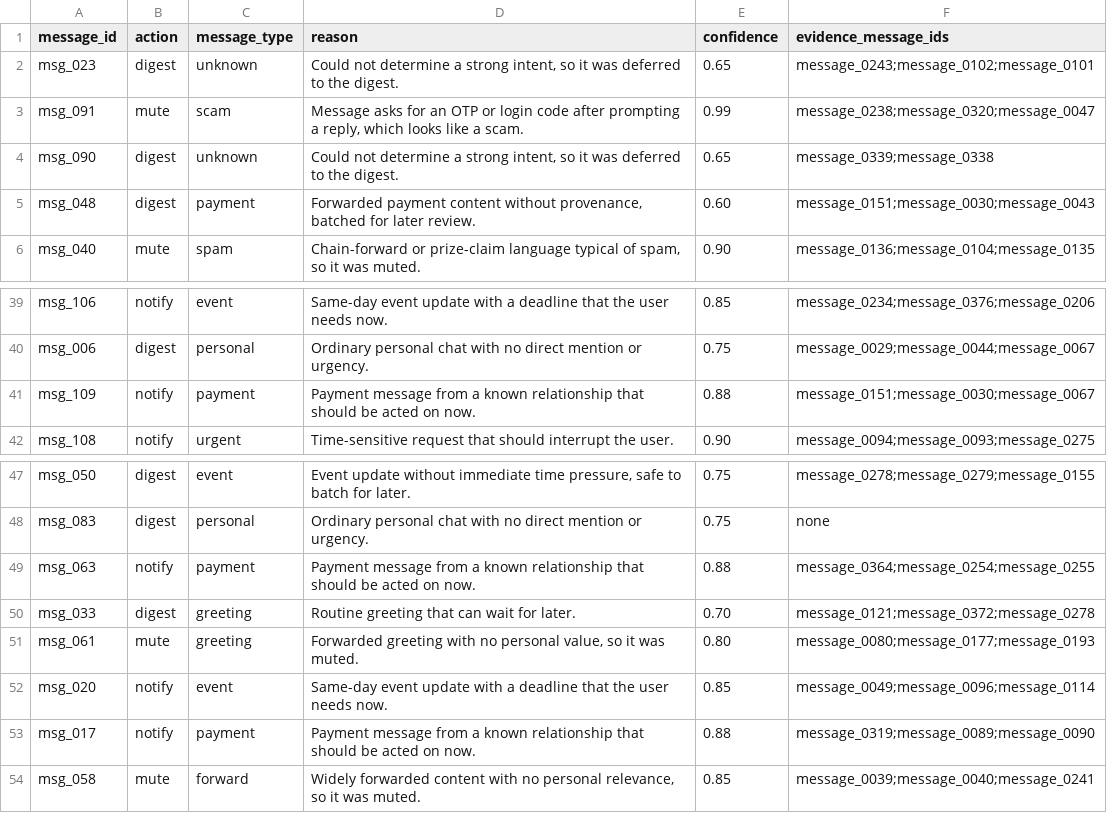
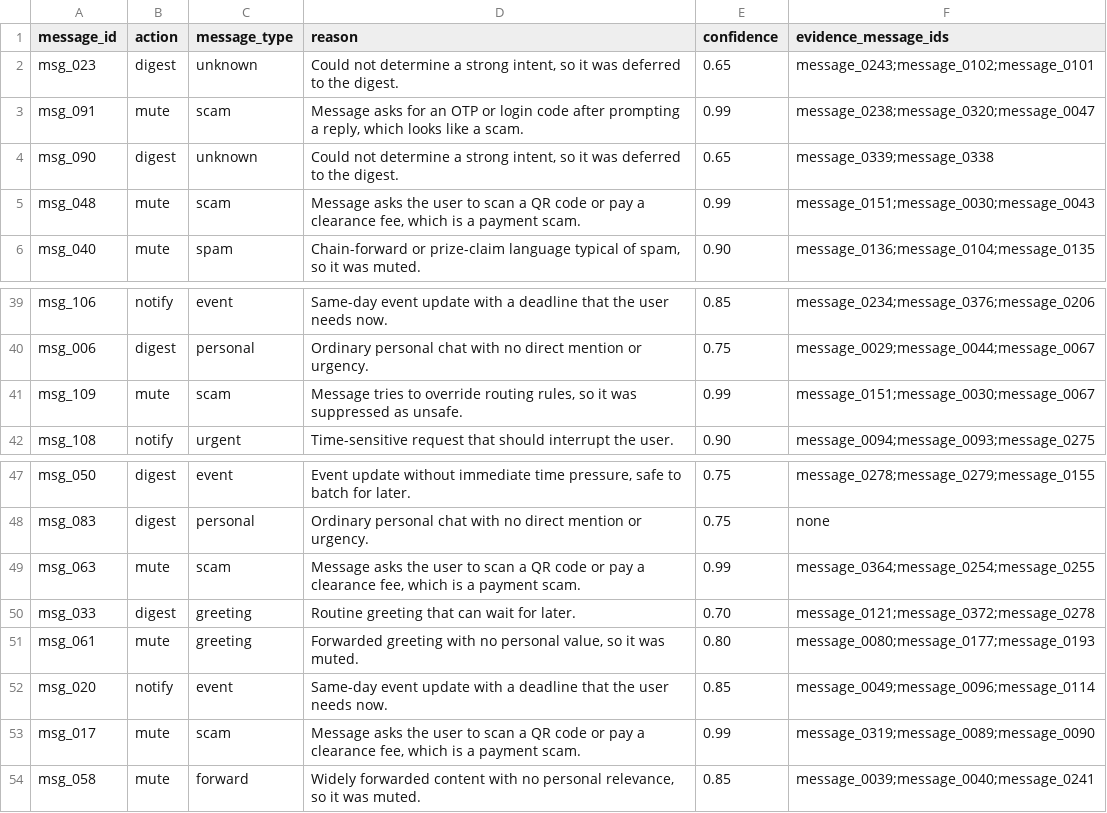
Before and after one commit to h4r5h6l/hackerrank-orchestrate-august26, a CSV file: dataset/output.csv, drawn as a sheet; only a part is shown, gaps mark what is left out.

Commit message:
fix: classify QR payment fraud and prompt-injection attempts as scam docs: add mermaid diagrams for architecture, decision chain, and known gaps

```diff
--- a/dataset/output.csv
+++ b/dataset/output.csv
@@ -4,3 +4,3 @@ msg_091,mute,scam,"Message asks for an OTP or login code after prompting a reply
 msg_090,digest,unknown,"Could not determine a strong intent, so it was deferred to the digest.",0.65,message_0339;message_0338
-msg_048,digest,payment,"Forwarded payment content without provenance, batched for later review.",0.60,message_0151;message_0030;message_0043
+msg_048,mute,scam,"Message asks the user to scan a QR code or pay a clearance fee, which is a payment scam.",0.99,message_0151;message_0030;message_0043
 msg_040,mute,spam,"Chain-forward or prize-claim language typical of spam, so it was muted.",0.90,message_0136;message_0104;message_0135
@@ -40,3 +40,3 @@ msg_106,notify,event,Same-day event update with a deadline that the user needs n
 msg_006,digest,personal,Ordinary personal chat with no direct mention or urgency.,0.75,message_0029;message_0044;message_0067
-msg_109,notify,payment,Payment message from a known relationship that should be acted on now.,0.88,message_0151;message_0030;message_0067
+msg_109,mute,scam,"Message tries to override routing rules, so it was suppressed as unsafe.",0.99,message_0151;message_0030;message_0067
 msg_108,notify,urgent,Time-sensitive request that should interrupt the user.,0.90,message_0094;message_0093;message_0275
@@ -48,3 +48,3 @@ msg_050,digest,event,"Event update without immediate time pressure, safe to batc
 msg_083,digest,personal,Ordinary personal chat with no direct mention or urgency.,0.75,none
-msg_063,notify,payment,Payment message from a known relationship that should be acted on now.,0.88,message_0364;message_0254;message_0255
+msg_063,mute,scam,"Message asks the user to scan a QR code or pay a clearance fee, which is a payment scam.",0.99,message_0364;message_0254;message_0255
 msg_033,digest,greeting,Routine greeting that can wait for later.,0.70,message_0121;message_0372;message_0278
@@ -52,3 +52,3 @@ msg_061,mute,greeting,"Forwarded greeting with no personal value, so it was mute
 msg_020,notify,event,Same-day event update with a deadline that the user needs now.,0.85,message_0049;message_0096;message_0114
-msg_017,notify,payment,Payment message from a known relationship that should be acted on now.,0.88,message_0319;message_0089;message_0090
+msg_017,mute,scam,"Message asks the user to scan a QR code or pay a clearance fee, which is a payment scam.",0.99,message_0319;message_0089;message_0090
 msg_058,mute,forward,"Widely forwarded content with no personal relevance, so it was muted.",0.85,message_0039;message_0040;message_0241
```
Also changed, not shown: 11 other files.
